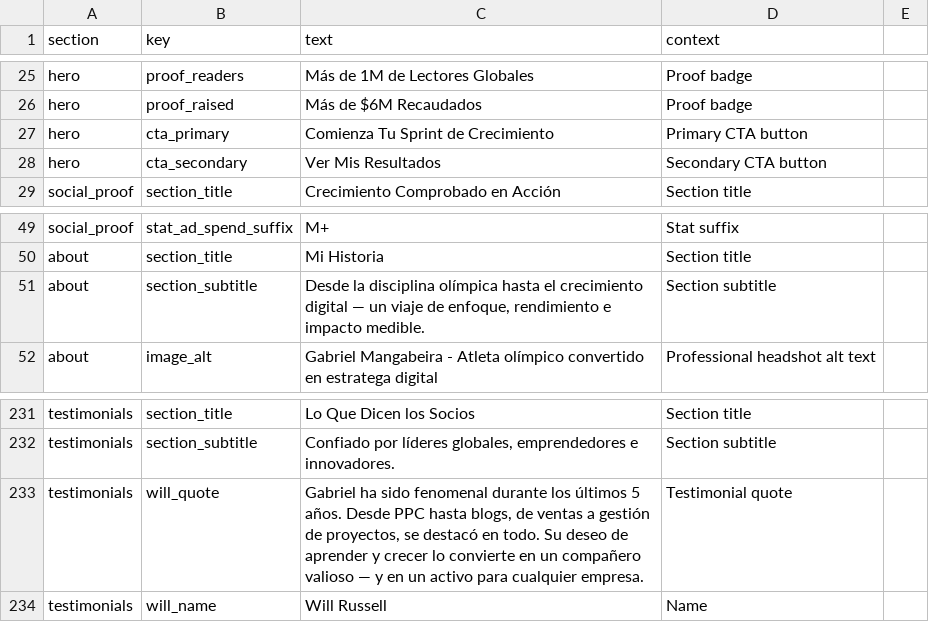
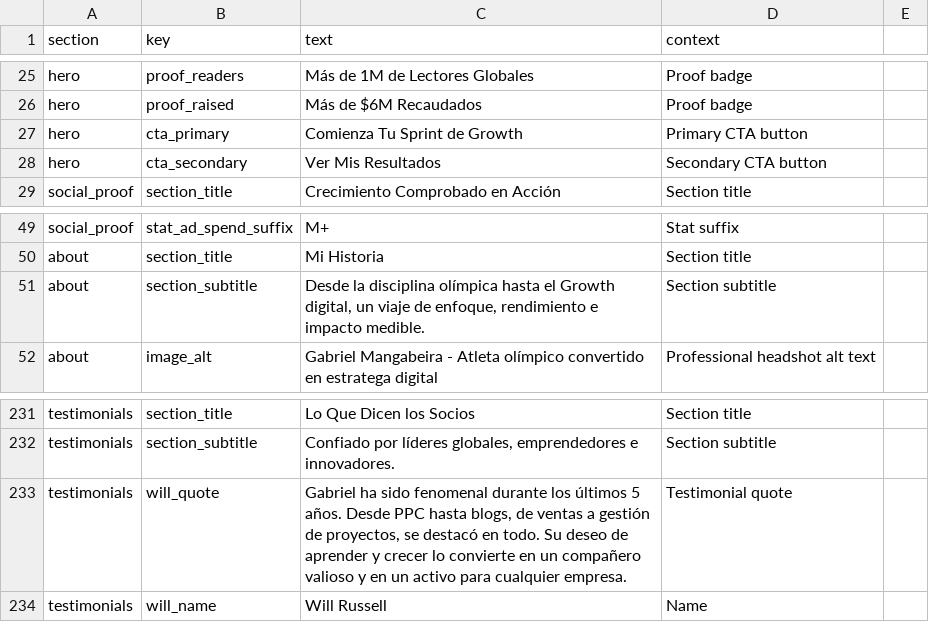
Before and after one commit to gogrowth-co/mangabeira, a CSV file: public/translations/es.csv, drawn as a sheet; only a part is shown, gaps mark what is left out.

```diff
--- a/public/translations/es.csv
+++ b/public/translations/es.csv
@@ -26,3 +26,3 @@ hero,proof_readers,Más de 1M de Lectores Globales,Proof badge,
 hero,proof_raised,Más de $6M Recaudados,Proof badge,
-hero,cta_primary,Comienza Tu Sprint de Crecimiento,Primary CTA button,
+hero,cta_primary,Comienza Tu Sprint de Growth,Primary CTA button,
 hero,cta_secondary,Ver Mis Resultados,Secondary CTA button,
@@ -50,3 +50,3 @@ social_proof,stat_ad_spend_suffix,M+,Stat suffix,
 about,section_title,Mi Historia,Section title,
-about,section_subtitle,"Desde la disciplina olímpica hasta el crecimiento digital — un viaje de enfoque, rendimiento e impacto medible.",Section subtitle,
+about,section_subtitle,"Desde la disciplina olímpica hasta el Growth digital, un viaje de enfoque, rendimiento e impacto medible.",Section subtitle,
 about,image_alt,Gabriel Mangabeira - Atleta olímpico convertido en estratega digital,Professional headshot alt text,
@@ -232,3 +232,3 @@ testimonials,section_title,Lo Que Dicen los Socios,Section title,
 testimonials,section_subtitle,"Confiado por líderes globales, emprendedores e innovadores.",Section subtitle,
-testimonials,will_quote,"Gabriel ha sido fenomenal durante los últimos 5 años. Desde PPC hasta blogs, de ventas a gestión de proyectos, se destacó en todo. Su deseo de aprender y crecer lo convierte en un compañero valioso — y en un activo para cualquier empresa.",Testimonial quote,
+testimonials,will_quote,"Gabriel ha sido fenomenal durante los últimos 5 años. Desde PPC hasta blogs, de ventas a gestión de proyectos, se destacó en todo. Su deseo de aprender y crecer lo convierte en un compañero valioso y en un activo para cualquier empresa.",Testimonial quote,
 testimonials,will_name,Will Russell,Name,
```
Also changed, not shown: public/translations/br.csv, 1 other file.
